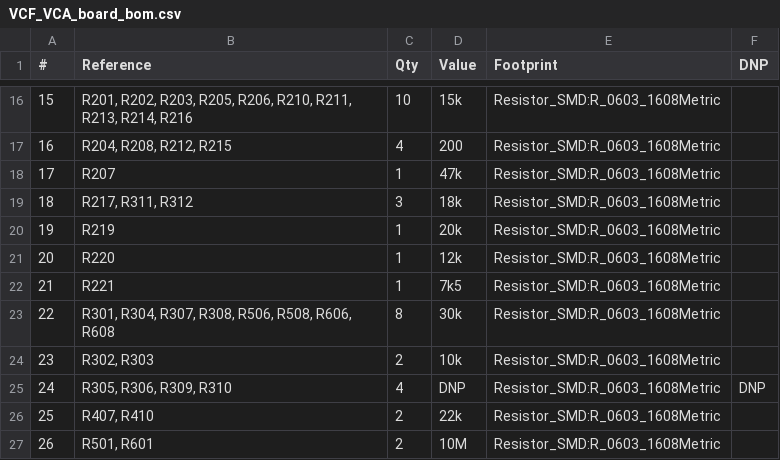
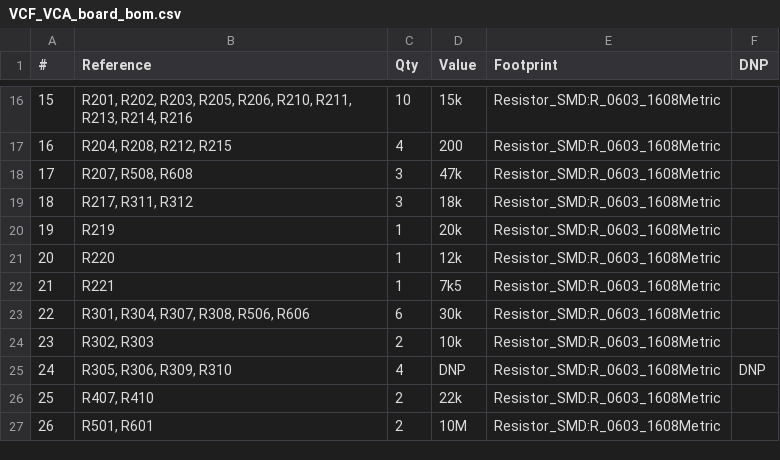
Before and after one commit to JordanAceto/micro_ox, a CSV file: circuit_boards/VCF_VCA_board/docs/BOM/VCF_VCA_board_bom.csv, drawn as a sheet; only a part is shown, gaps mark what is left out.

```diff
--- a/circuit_boards/VCF_VCA_board/docs/BOM/VCF_VCA_board_bom.csv
+++ b/circuit_boards/VCF_VCA_board/docs/BOM/VCF_VCA_board_bom.csv
@@ -17,3 +17,3 @@
 "16","R204, R208, R212, R215","4","200","Resistor_SMD:R_0603_1608Metric",""
-"17","R207","1","47k","Resistor_SMD:R_0603_1608Metric",""
+"17","R207, R508, R608","3","47k","Resistor_SMD:R_0603_1608Metric",""
 "18","R217, R311, R312","3","18k","Resistor_SMD:R_0603_1608Metric",""
@@ -22,3 +22,3 @@
 "21","R221","1","7k5","Resistor_SMD:R_0603_1608Metric",""
-"22","R301, R304, R307, R308, R506, R508, R606, R608","8","30k","Resistor_SMD:R_0603_1608Metric",""
+"22","R301, R304, R307, R308, R506, R606","6","30k","Resistor_SMD:R_0603_1608Metric",""
 "23","R302, R303","2","10k","Resistor_SMD:R_0603_1608Metric",""
```
Also changed, not shown: 4 other files.
